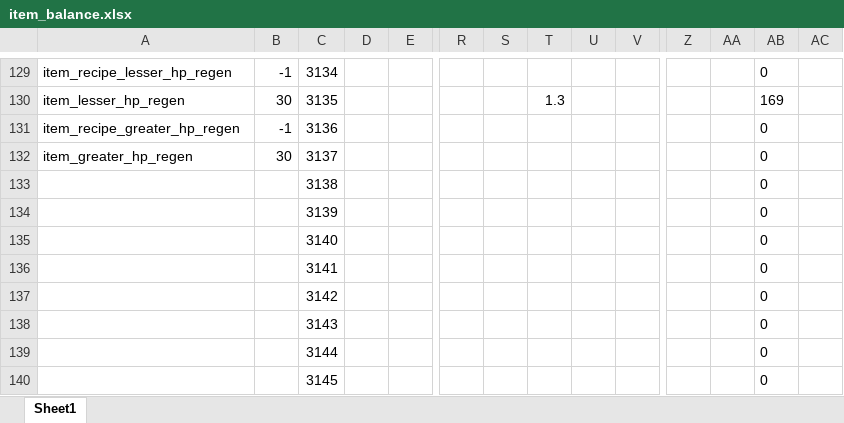
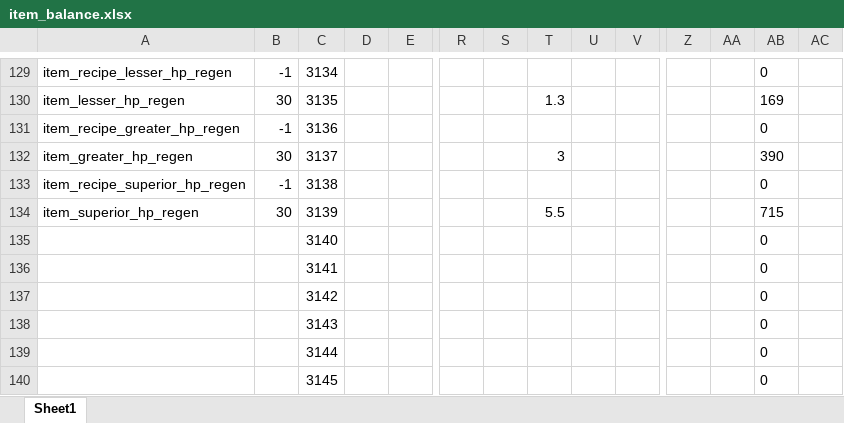
Before and after one commit to Axosh/avalore, an Excel workbook: balancing/item_balance.xlsx, sheet Sheet1, drawn as a sheet; only a part is shown, gaps mark what is left out; values as stored, in another font and other column widths than the file's, no borders; conditional formats not drawn; removed rows and columns are numbered as before the commit, all else as after; rows hold the shown columns only; the diff names each change by its address in the sheet, - before the commit and + after, or states it on an @@ line.

Commit message:
Update item_balance.xlsx

```diff
--- a/balancing/item_balance.xlsx (sheet Sheet1)
+++ b/balancing/item_balance.xlsx (sheet Sheet1)
-T132: (empty)
+T132: 3
-AB132: 0
+AB132: 390
-A133: (empty)
+A133: item_recipe_superior_hp_regen
-B133: (empty)
+B133: -1
-row 134:  |  | 3139 |  |  |  |  |  |  |  |  |  | 0
+row 134: item_superior_hp_regen | 30 | 3139 |  |  |  |  | 5.5 |  |  |  |  | 715
```
